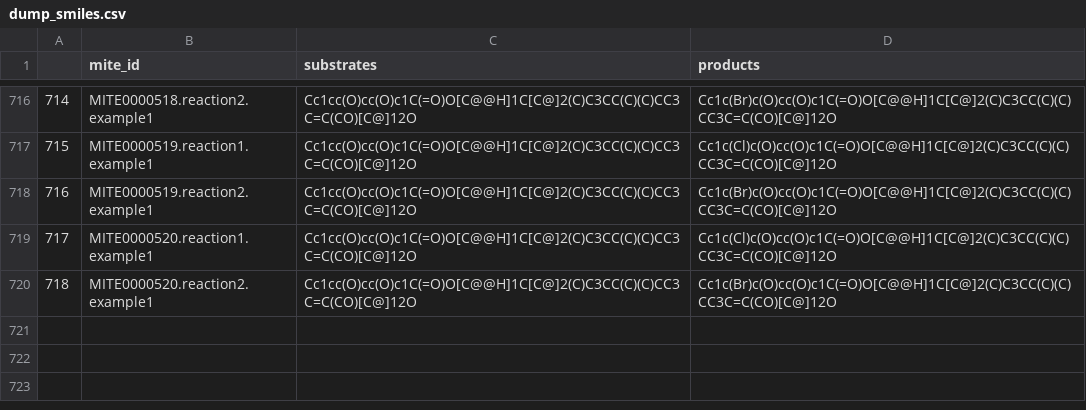
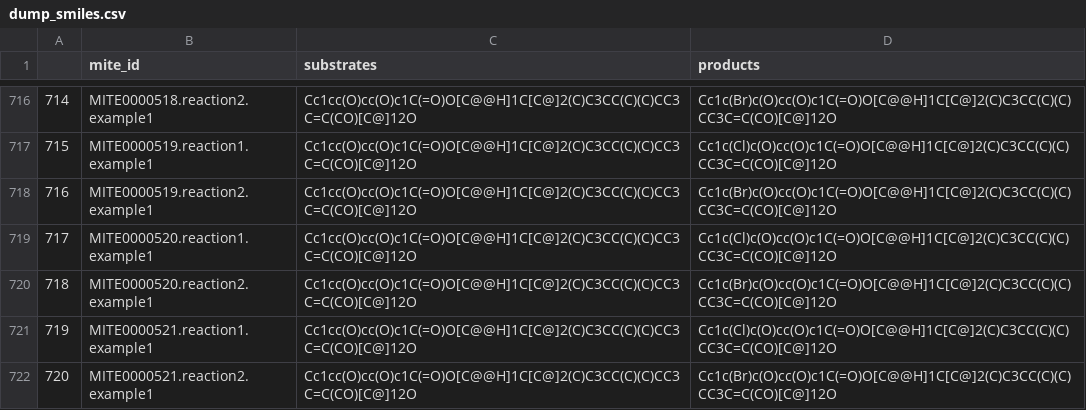
Before and after one commit to mite-standard/mite_data, a CSV file: mite_data/metadata/dump_smiles.csv, drawn as a sheet; only a part is shown, gaps mark what is left out; the diff names each change by its address in the sheet, - before the commit and + after, or states it on an @@ line.

```diff
--- a/mite_data/metadata/dump_smiles.csv
+++ b/mite_data/metadata/dump_smiles.csv
+row 721: 719 | MITE0000521.reaction1.example1 | Cc1cc(O)cc(O)c1C(=O)O[C@@H]1C[C@]2(C)C3CC(C)(C)CC3C=C(CO)[C@]12O | Cc1c(Cl)c(O)cc(O)c1C(=O)O[C@@H]1C[C@]2(C)C3CC(C)(C)CC3C=C(CO)[C@]12O
+row 722: 720 | MITE0000521.reaction2.example1 | Cc1cc(O)cc(O)c1C(=O)O[C@@H]1C[C@]2(C)C3CC(C)(C)CC3C=C(CO)[C@]12O | Cc1c(Br)c(O)cc(O)c1C(=O)O[C@@H]1C[C@]2(C)C3CC(C)(C)CC3C=C(CO)[C@]12O
```
Also changed, not shown: mite_data/metadata/dump_smarts.csv, mite_data/metadata/mite_prot_accessions.csv, 4 other files.
